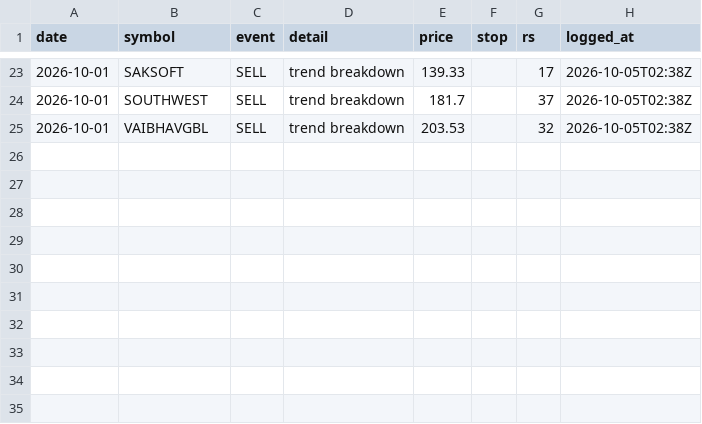
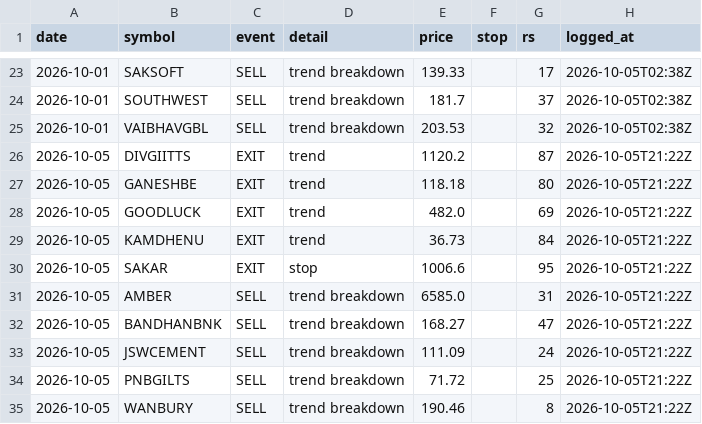
Before and after one commit to chndr-prksh/Equity-Trading-ML-Model, a CSV file: ledger/nse.csv, drawn as a sheet; only a part is shown, gaps mark what is left out.

```diff
--- a/ledger/nse.csv
+++ b/ledger/nse.csv
@@ -25 +25,11 @@ date,symbol,event,detail,price,stop,rs,logged_at
 2026-10-01,VAIBHAVGBL,SELL,trend breakdown,203.53,,32,2026-10-05T02:38Z
+2026-10-05,DIVGIITTS,EXIT,trend,1120.2,,87,2026-10-05T21:22Z
+2026-10-05,GANESHBE,EXIT,trend,118.18,,80,2026-10-05T21:22Z
+2026-10-05,GOODLUCK,EXIT,trend,482.0,,69,2026-10-05T21:22Z
+2026-10-05,KAMDHENU,EXIT,trend,36.73,,84,2026-10-05T21:22Z
+2026-10-05,SAKAR,EXIT,stop,1006.6,,95,2026-10-05T21:22Z
+2026-10-05,AMBER,SELL,trend breakdown,6585.0,,31,2026-10-05T21:22Z
+2026-10-05,BANDHANBNK,SELL,trend breakdown,168.27,,47,2026-10-05T21:22Z
+2026-10-05,JSWCEMENT,SELL,trend breakdown,111.09,,24,2026-10-05T21:22Z
+2026-10-05,PNBGILTS,SELL,trend breakdown,71.72,,25,2026-10-05T21:22Z
+2026-10-05,WANBURY,SELL,trend breakdown,190.46,,8,2026-10-05T21:22Z
```
Also changed, not shown: ledger/us.csv.
